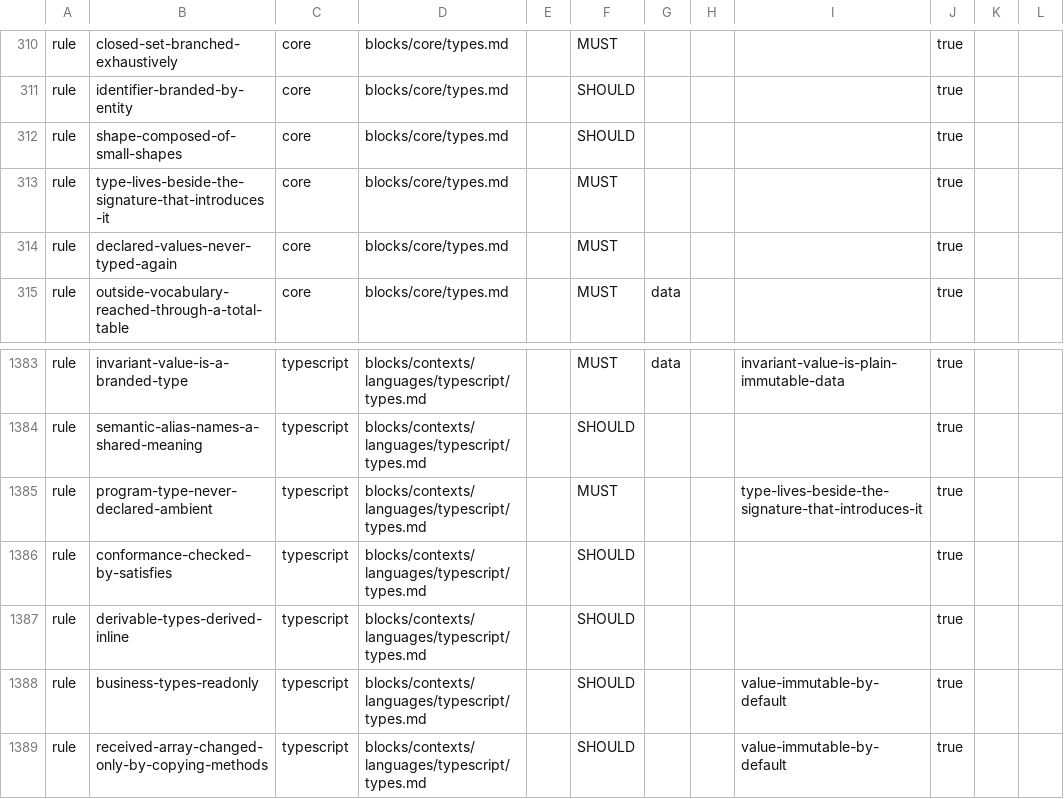
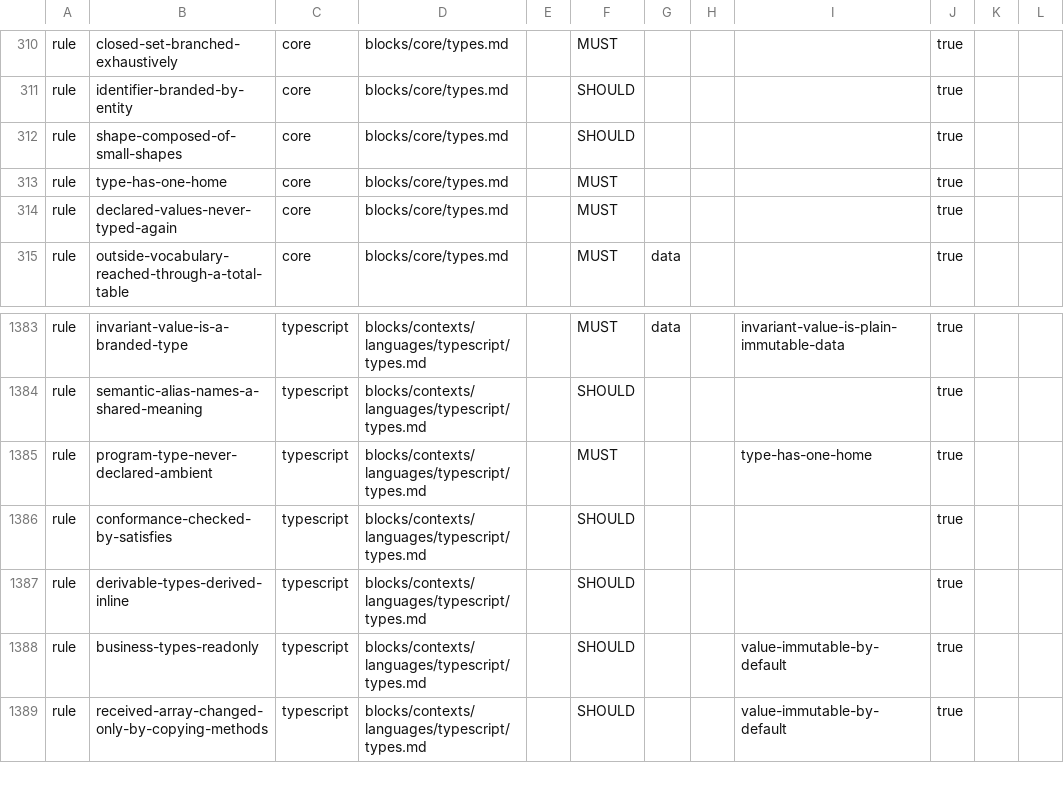
Before and after one commit to droneey/constitution, a TSV file: digests/index.tsv, drawn as a sheet; only a part is shown, gaps mark what is left out; the diff names each change by its address in the sheet, - before the commit and + after, or states it on an @@ line.

Commit message:
fix: Name a type's one home in its slug, and keep readonly after the assignment

```diff
--- a/digests/index.tsv
+++ b/digests/index.tsv
-B313: type-lives-beside-the-signature-that-introduces-it
+B313: type-has-one-home
-I1385: type-lives-beside-the-signature-that-introduces-it
+I1385: type-has-one-home
```
Also changed, not shown: 4 other files.
